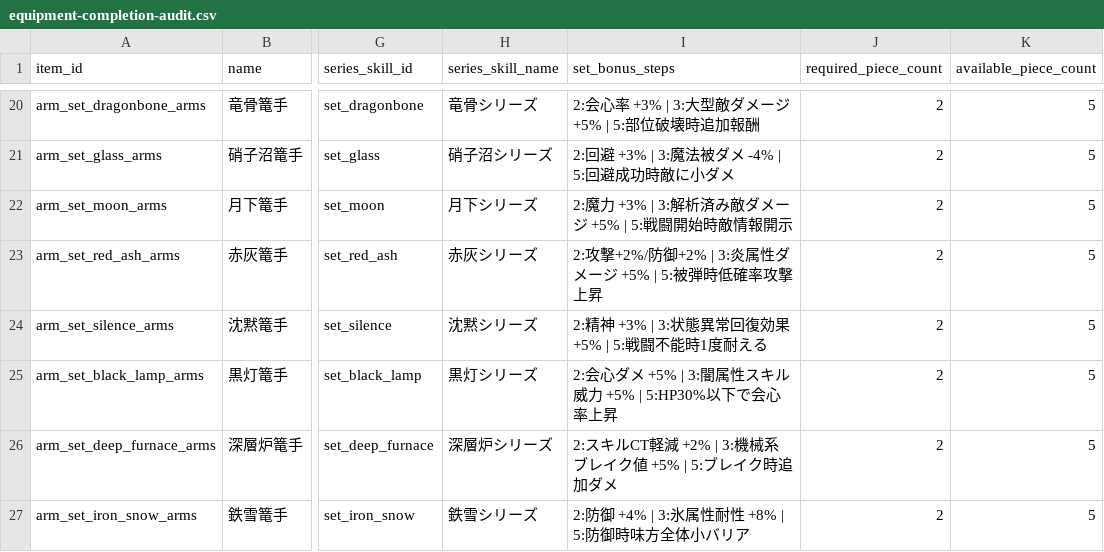
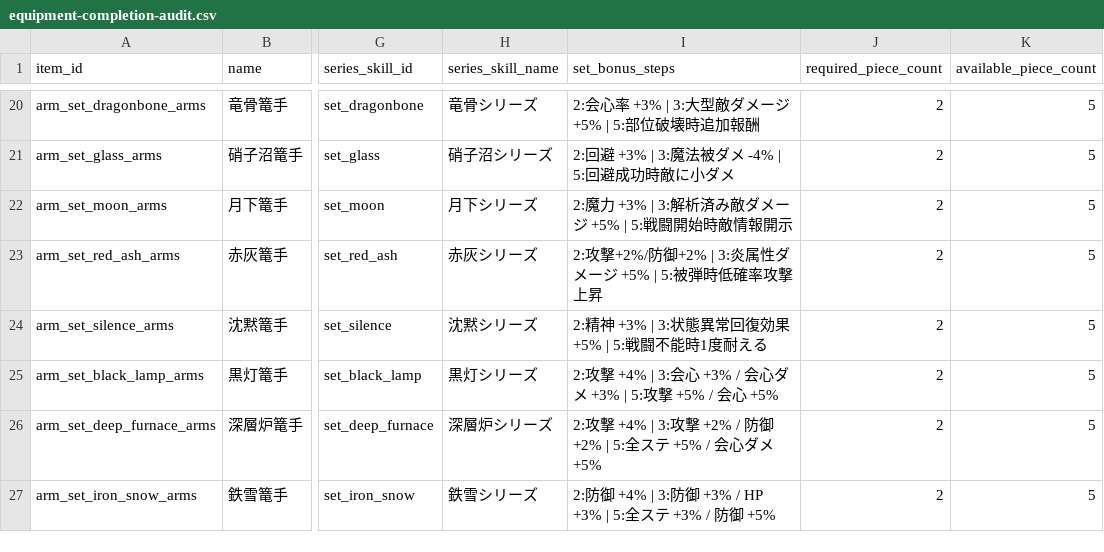
Before and after one commit to ysakoregapro-cpu/ashen-pilgrimage-bot, a CSV file: reports/equipment-completion-audit.csv, drawn as a sheet; only a part is shown, gaps mark what is left out; the diff covers the shown part only; the diff names each change by its address in the sheet, - before the commit and + after, or states it on an @@ line.

Commit message:
fix equipment effective stats and rebalance economy

```diff
--- a/reports/equipment-completion-audit.csv
+++ b/reports/equipment-completion-audit.csv
-I25 (set_bonus_steps): 2:会心ダメ +5% | 3:闇属性スキル威力 +5% | 5:HP30%以下で会心率上昇
+I25 (set_bonus_steps): 2:攻撃 +4% | 3:会心 +3% / 会心ダメ +3% | 5:攻撃 +5% / 会心 +5%
-I26 (set_bonus_steps): 2:スキルCT軽減 +2% | 3:機械系ブレイク値 +5% | 5:ブレイク時追加ダメ
+I26 (set_bonus_steps): 2:攻撃 +4% | 3:攻撃 +2% / 防御 +2% | 5:全ステ +5% / 会心ダメ +5%
-I27 (set_bonus_steps): 2:防御 +4% | 3:氷属性耐性 +8% | 5:防御時味方全体小バリア
+I27 (set_bonus_steps): 2:防御 +4% | 3:防御 +3% / HP +3% | 5:全ステ +3% / 防御 +5%
```
Also changed, not shown: 51 edited cells elsewhere in this file, 39 other files.
